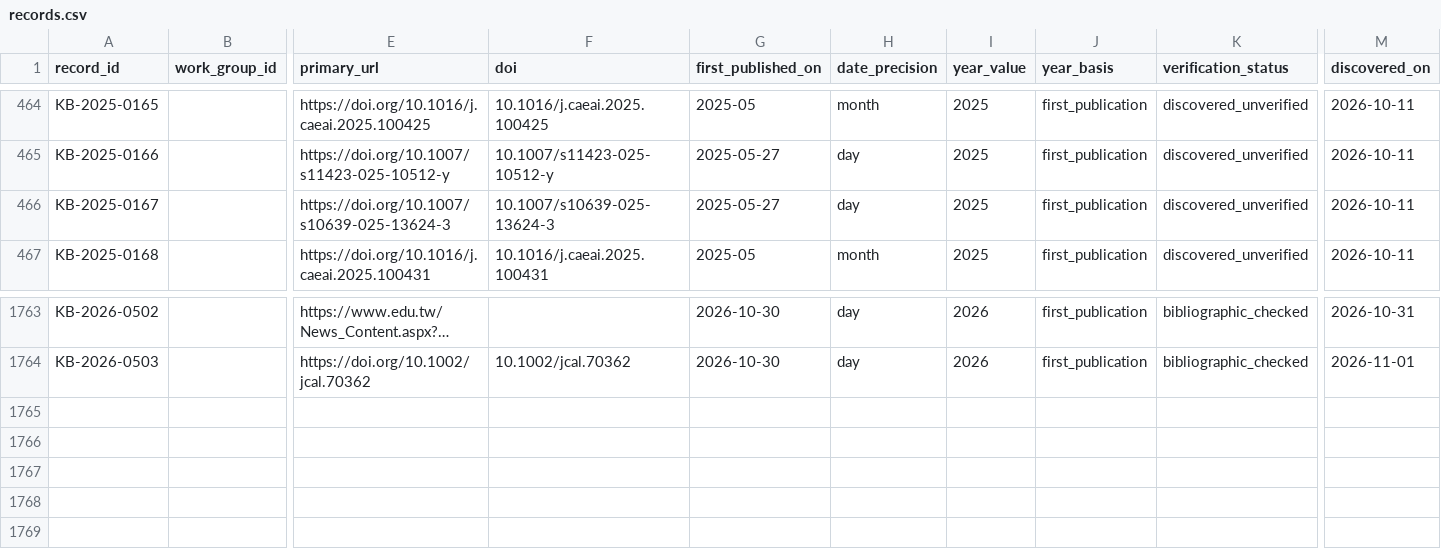
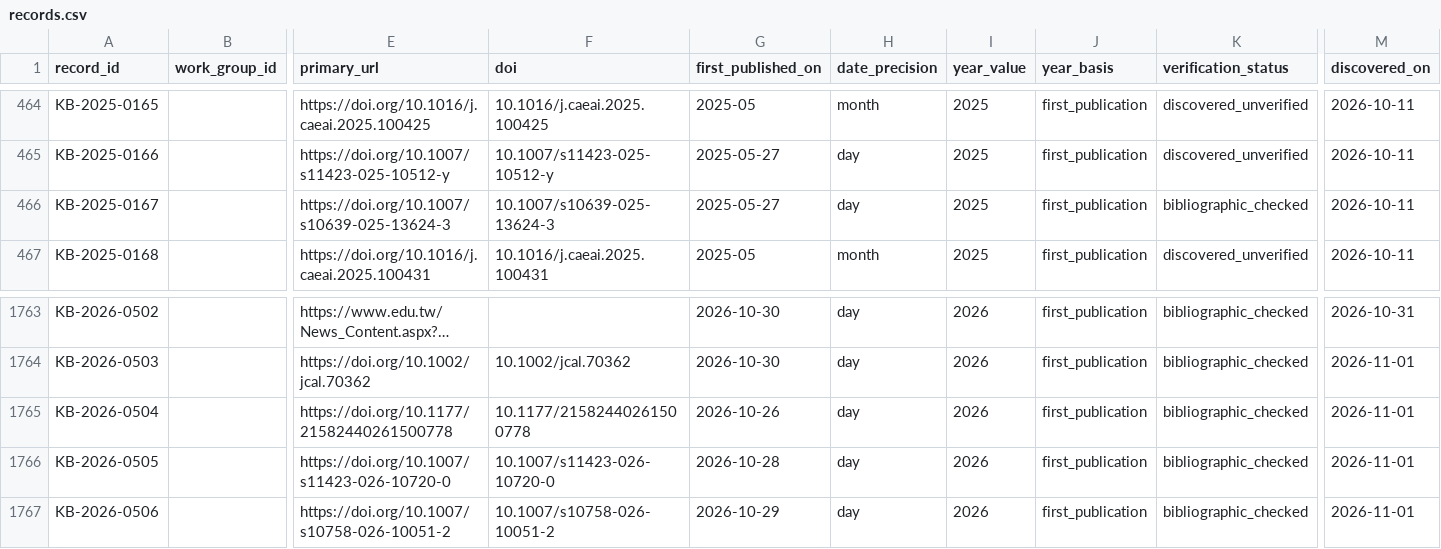
Before and after one commit to jhchenmooc/k12-ai-literacy-report, a CSV file: research/knowledge-base/data/records.csv, drawn as a sheet; only a part is shown, gaps mark what is left out; long unchanged cells end in …; rows hold the shown columns only; the diff names each change by its address in the sheet, - before the commit and + after, or states it on an @@ line.

```diff
--- a/research/knowledge-base/data/records.csv
+++ b/research/knowledge-base/data/records.csv
-K466 (verification_status): discovered_unverified
+K466 (verification_status): bibliographic_checked
+row 1765: KB-2026-0504 |  | https://doi.org/10.1177/21582440261500778 | 10.1177/21582440261500778 | 2026-10-26 | day | 2026 | first_publication | bibliographic_checked | 2026-11-01
+row 1766: KB-2026-0505 |  | https://doi.org/10.1007/s11423-026-10720-0 | 10.1007/s11423-026-10720-0 | 2026-10-28 | day | 2026 | first_publication | bibliographic_checked | 2026-11-01
+row 1767: KB-2026-0506 |  | https://doi.org/10.1007/s10758-026-10051-2 | 10.1007/s10758-026-10051-2 | 2026-10-29 | day | 2026 | first_publication | bibliographic_checked | 2026-11-01
```
Also changed, not shown: research/knowledge-base/data/titles_zh.csv, 9 other files.
